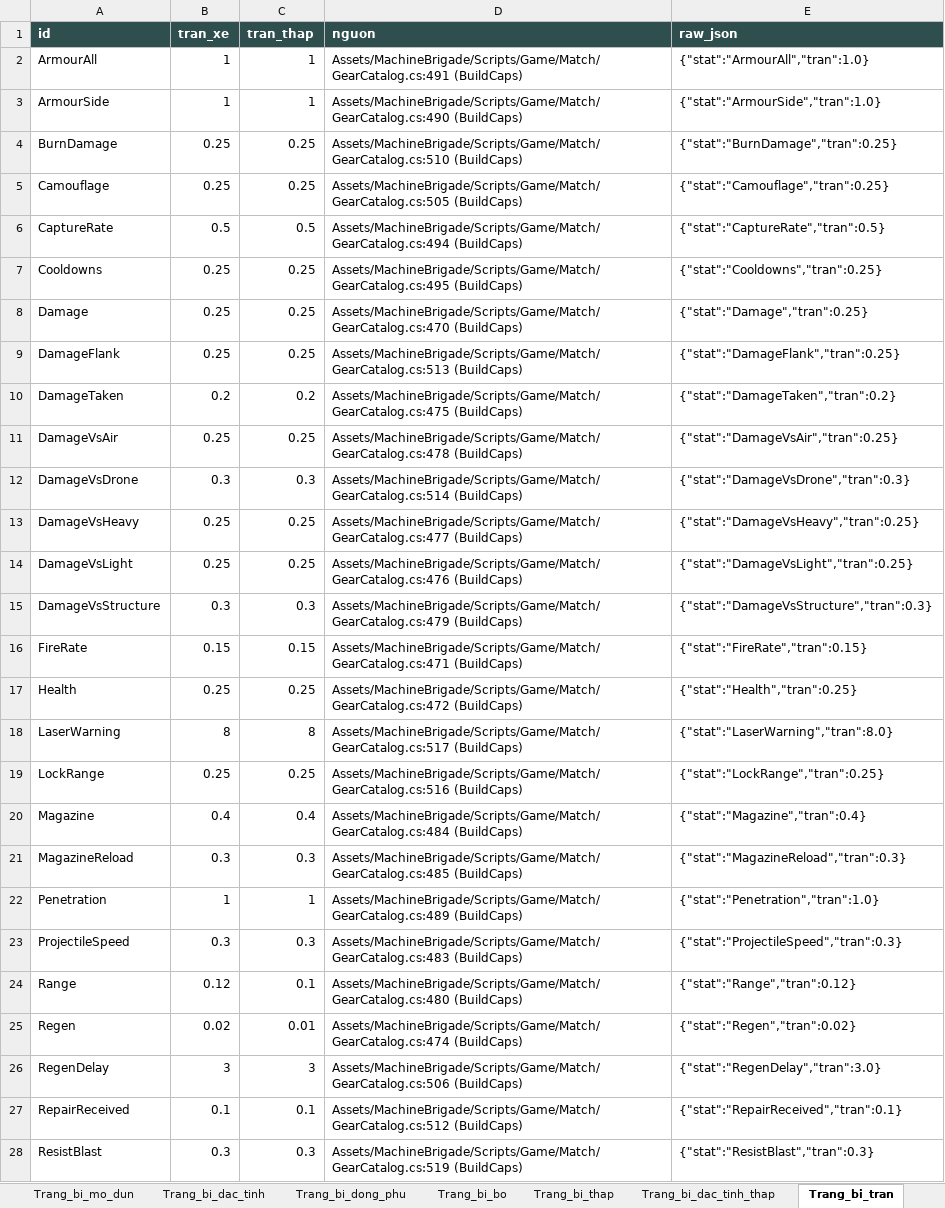
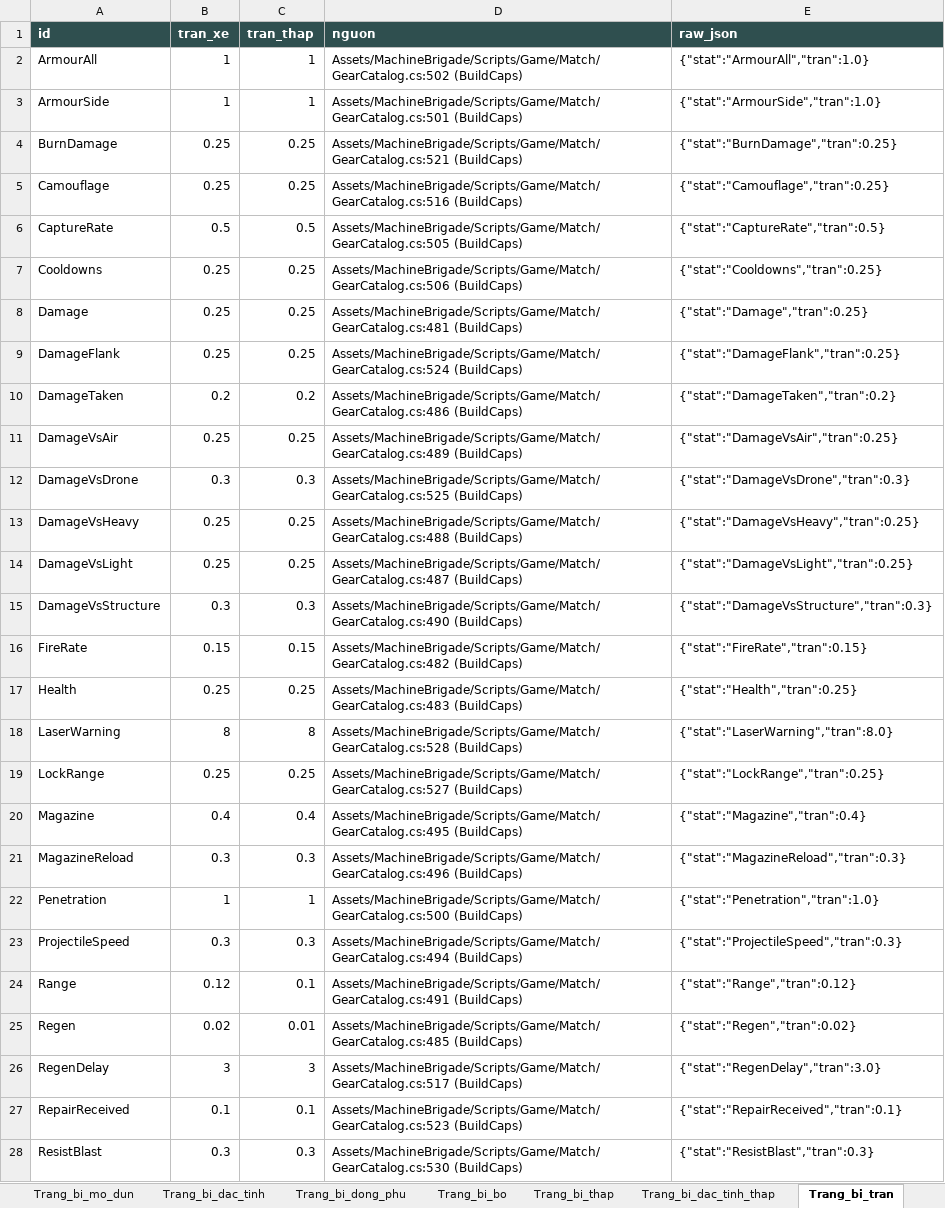
Before and after one commit to Winka173/machine-bridage, an Excel workbook: Docs/export/current/10_trang_bi.xlsx, sheet Trang_bi_tran, drawn as a sheet; only a part is shown; values as stored, in another font and other column widths than the file's, no borders; the diff covers the shown part only; the diff names each change by its address in the sheet, - before the commit and + after, or states it on an @@ line.

```diff
--- a/Docs/export/current/10_trang_bi.xlsx (sheet Trang_bi_tran)
+++ b/Docs/export/current/10_trang_bi.xlsx (sheet Trang_bi_tran)
-D2 (nguon): Assets/MachineBrigade/Scripts/Game/Match/GearCatalog.cs:491 (BuildCaps)
+D2 (nguon): Assets/MachineBrigade/Scripts/Game/Match/GearCatalog.cs:502 (BuildCaps)
-D3 (nguon): Assets/MachineBrigade/Scripts/Game/Match/GearCatalog.cs:490 (BuildCaps)
+D3 (nguon): Assets/MachineBrigade/Scripts/Game/Match/GearCatalog.cs:501 (BuildCaps)
-D4 (nguon): Assets/MachineBrigade/Scripts/Game/Match/GearCatalog.cs:510 (BuildCaps)
+D4 (nguon): Assets/MachineBrigade/Scripts/Game/Match/GearCatalog.cs:521 (BuildCaps)
-D5 (nguon): Assets/MachineBrigade/Scripts/Game/Match/GearCatalog.cs:505 (BuildCaps)
+D5 (nguon): Assets/MachineBrigade/Scripts/Game/Match/GearCatalog.cs:516 (BuildCaps)
-D6 (nguon): Assets/MachineBrigade/Scripts/Game/Match/GearCatalog.cs:494 (BuildCaps)
+D6 (nguon): Assets/MachineBrigade/Scripts/Game/Match/GearCatalog.cs:505 (BuildCaps)
-D7 (nguon): Assets/MachineBrigade/Scripts/Game/Match/GearCatalog.cs:495 (BuildCaps)
+D7 (nguon): Assets/MachineBrigade/Scripts/Game/Match/GearCatalog.cs:506 (BuildCaps)
-D8 (nguon): Assets/MachineBrigade/Scripts/Game/Match/GearCatalog.cs:470 (BuildCaps)
+D8 (nguon): Assets/MachineBrigade/Scripts/Game/Match/GearCatalog.cs:481 (BuildCaps)
-D9 (nguon): Assets/MachineBrigade/Scripts/Game/Match/GearCatalog.cs:513 (BuildCaps)
+D9 (nguon): Assets/MachineBrigade/Scripts/Game/Match/GearCatalog.cs:524 (BuildCaps)
-D10 (nguon): Assets/MachineBrigade/Scripts/Game/Match/GearCatalog.cs:475 (BuildCaps)
+D10 (nguon): Assets/MachineBrigade/Scripts/Game/Match/GearCatalog.cs:486 (BuildCaps)
-D11 (nguon): Assets/MachineBrigade/Scripts/Game/Match/GearCatalog.cs:478 (BuildCaps)
+D11 (nguon): Assets/MachineBrigade/Scripts/Game/Match/GearCatalog.cs:489 (BuildCaps)
-D12 (nguon): Assets/MachineBrigade/Scripts/Game/Match/GearCatalog.cs:514 (BuildCaps)
+D12 (nguon): Assets/MachineBrigade/Scripts/Game/Match/GearCatalog.cs:525 (BuildCaps)
-D13 (nguon): Assets/MachineBrigade/Scripts/Game/Match/GearCatalog.cs:477 (BuildCaps)
+D13 (nguon): Assets/MachineBrigade/Scripts/Game/Match/GearCatalog.cs:488 (BuildCaps)
-D14 (nguon): Assets/MachineBrigade/Scripts/Game/Match/GearCatalog.cs:476 (BuildCaps)
+D14 (nguon): Assets/MachineBrigade/Scripts/Game/Match/GearCatalog.cs:487 (BuildCaps)
-D15 (nguon): Assets/MachineBrigade/Scripts/Game/Match/GearCatalog.cs:479 (BuildCaps)
+D15 (nguon): Assets/MachineBrigade/Scripts/Game/Match/GearCatalog.cs:490 (BuildCaps)
-D16 (nguon): Assets/MachineBrigade/Scripts/Game/Match/GearCatalog.cs:471 (BuildCaps)
+D16 (nguon): Assets/MachineBrigade/Scripts/Game/Match/GearCatalog.cs:482 (BuildCaps)
-D17 (nguon): Assets/MachineBrigade/Scripts/Game/Match/GearCatalog.cs:472 (BuildCaps)
+D17 (nguon): Assets/MachineBrigade/Scripts/Game/Match/GearCatalog.cs:483 (BuildCaps)
-D18 (nguon): Assets/MachineBrigade/Scripts/Game/Match/GearCatalog.cs:517 (BuildCaps)
+D18 (nguon): Assets/MachineBrigade/Scripts/Game/Match/GearCatalog.cs:528 (BuildCaps)
-D19 (nguon): Assets/MachineBrigade/Scripts/Game/Match/GearCatalog.cs:516 (BuildCaps)
+D19 (nguon): Assets/MachineBrigade/Scripts/Game/Match/GearCatalog.cs:527 (BuildCaps)
-D20 (nguon): Assets/MachineBrigade/Scripts/Game/Match/GearCatalog.cs:484 (BuildCaps)
+D20 (nguon): Assets/MachineBrigade/Scripts/Game/Match/GearCatalog.cs:495 (BuildCaps)
-D21 (nguon): Assets/MachineBrigade/Scripts/Game/Match/GearCatalog.cs:485 (BuildCaps)
+D21 (nguon): Assets/MachineBrigade/Scripts/Game/Match/GearCatalog.cs:496 (BuildCaps)
-D22 (nguon): Assets/MachineBrigade/Scripts/Game/Match/GearCatalog.cs:489 (BuildCaps)
+D22 (nguon): Assets/MachineBrigade/Scripts/Game/Match/GearCatalog.cs:500 (BuildCaps)
-D23 (nguon): Assets/MachineBrigade/Scripts/Game/Match/GearCatalog.cs:483 (BuildCaps)
+D23 (nguon): Assets/MachineBrigade/Scripts/Game/Match/GearCatalog.cs:494 (BuildCaps)
-D24 (nguon): Assets/MachineBrigade/Scripts/Game/Match/GearCatalog.cs:480 (BuildCaps)
+D24 (nguon): Assets/MachineBrigade/Scripts/Game/Match/GearCatalog.cs:491 (BuildCaps)
-D25 (nguon): Assets/MachineBrigade/Scripts/Game/Match/GearCatalog.cs:474 (BuildCaps)
+D25 (nguon): Assets/MachineBrigade/Scripts/Game/Match/GearCatalog.cs:485 (BuildCaps)
-D26 (nguon): Assets/MachineBrigade/Scripts/Game/Match/GearCatalog.cs:506 (BuildCaps)
+D26 (nguon): Assets/MachineBrigade/Scripts/Game/Match/GearCatalog.cs:517 (BuildCaps)
-D27 (nguon): Assets/MachineBrigade/Scripts/Game/Match/GearCatalog.cs:512 (BuildCaps)
+D27 (nguon): Assets/MachineBrigade/Scripts/Game/Match/GearCatalog.cs:523 (BuildCaps)
-D28 (nguon): Assets/MachineBrigade/Scripts/Game/Match/GearCatalog.cs:519 (BuildCaps)
+D28 (nguon): Assets/MachineBrigade/Scripts/Game/Match/GearCatalog.cs:530 (BuildCaps)
```
Also changed, not shown: 26 edited cells elsewhere in this sheet, sheet Trang_bi_ten, sheet Trang_bi, sheet Trang_bi_dac_tinh, sheet Trang_bi_dong_phu, sheet Trang_bi_thap, sheet Trang_bi_bo, 2 more sheets, Docs/export/current/00_index.xlsx, 17 other files.
